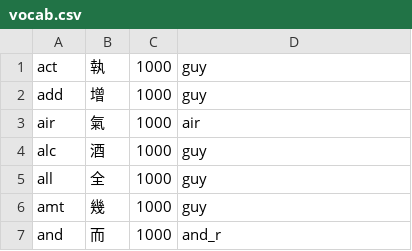
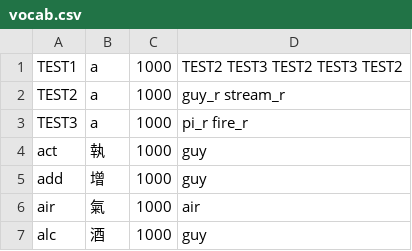
Before and after one commit to bclark27/SylSpeak, a CSV file: vocab.csv, drawn as a sheet; only a part is shown; the shorter side is filled out with more unchanged rows; the diff names each change by its address in the sheet, - before the commit and + after, or states it on an @@ line.

```diff
--- a/vocab.csv
+++ b/vocab.csv
+row 1: TEST1 | a | 1000 | TEST2 TEST3 TEST2 TEST3 TEST2
+row 2: TEST2 | a | 1000 | guy_r stream_r
+row 3: TEST3 | a | 1000 | pi_r fire_r
```
Also changed, not shown: 2 other files.
